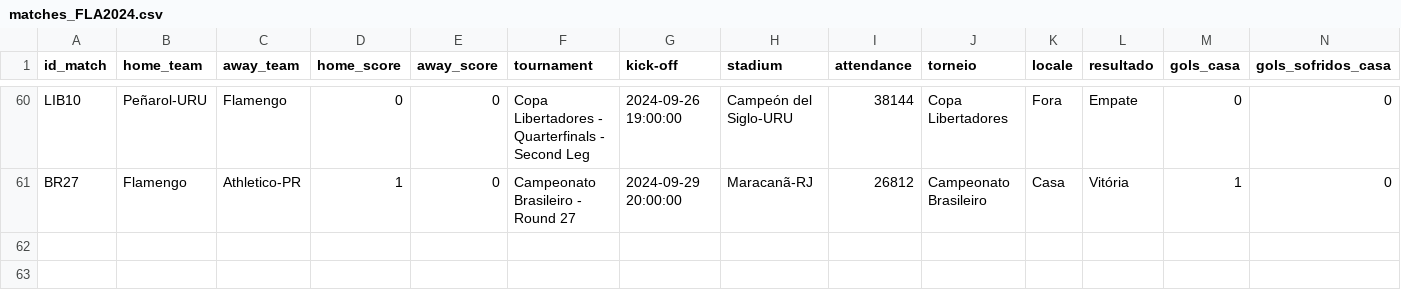
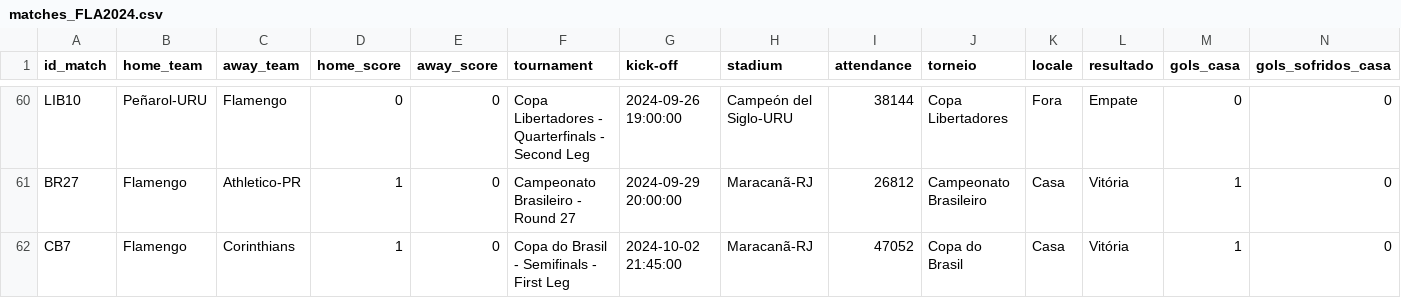
Before and after one commit to williamjouse/jogos-Flamengo-2024, a CSV file: data/processed/matches_FLA2024.csv, drawn as a sheet; only a part is shown, gaps mark what is left out; rows hold the shown columns only; the diff names each change by its address in the sheet, - before the commit and + after, or states it on an @@ line.

```diff
--- a/data/processed/matches_FLA2024.csv
+++ b/data/processed/matches_FLA2024.csv
+row 62: CB7 | Flamengo | Corinthians | 1 | 0 | Copa do Brasil - Semifinals - First Leg | 2024-10-02 21:45:00 | Maracanã-RJ | 47052 | Copa do Brasil | Casa | Vitória | 1 | 0
```
Also changed, not shown: data/processed/goal_scorers_2024.csv, data/processed/stats_FLA2024.csv, 10 other files.
